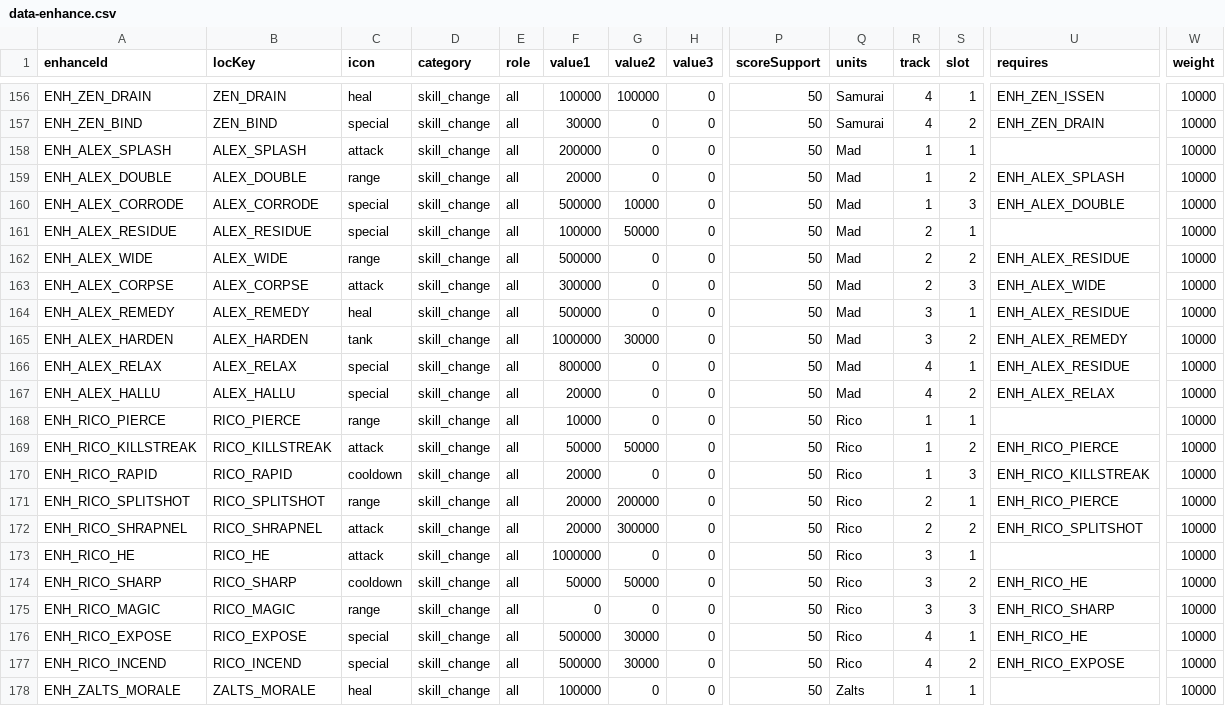
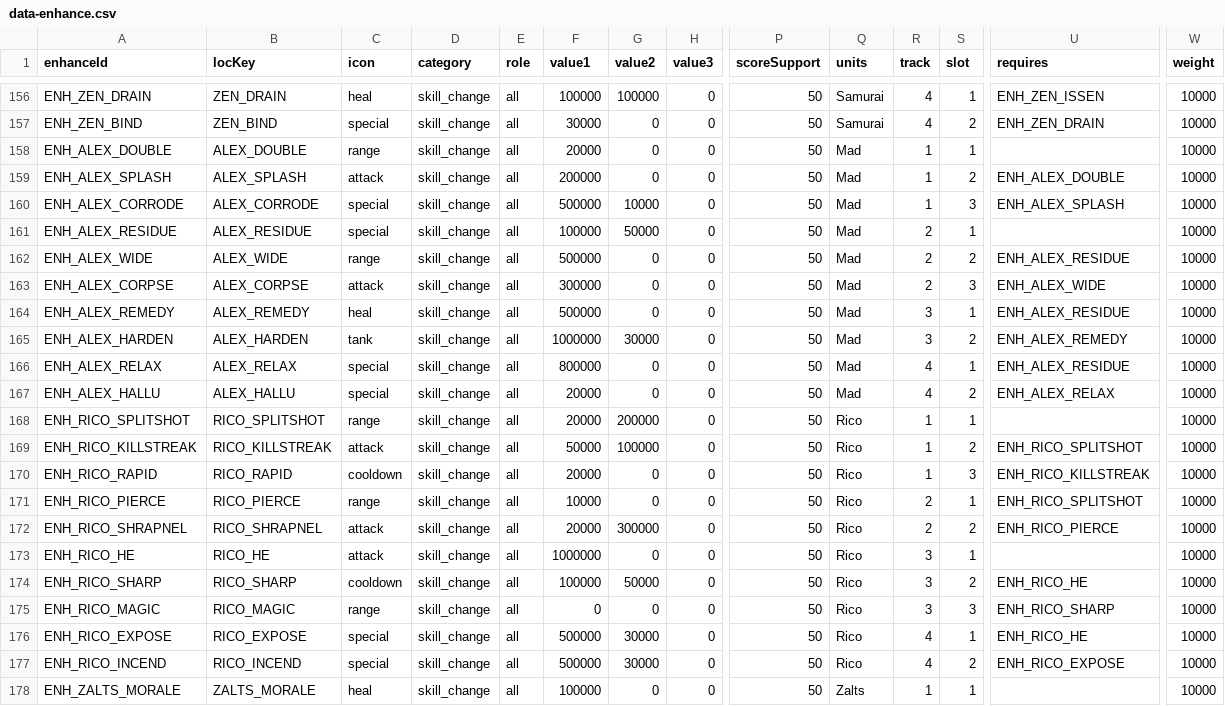
Before and after one commit to wylee-hadeul/zombie-truck-squad-webgl, a CSV file: dev/StreamingAssets/data-enhance.csv, drawn as a sheet; only a part is shown, gaps mark what is left out; removed rows and columns are numbered as before the commit, all else as after; rows hold the shown columns only; the diff names each change by its address in the sheet, - before the commit and + after, or states it on an @@ line.

```diff
--- a/dev/StreamingAssets/data-enhance.csv
+++ b/dev/StreamingAssets/data-enhance.csv
-row 158: ENH_ALEX_SPLASH | ALEX_SPLASH | attack | skill_change | all | 200000 | 0 | 0 | 50 | Mad | 1 | 1 |  | 10000
-S158 (slot): 2
+S158 (slot): 1
-U158 (requires): ENH_ALEX_SPLASH
+U158 (requires): (empty)
+row 159: ENH_ALEX_SPLASH | ALEX_SPLASH | attack | skill_change | all | 200000 | 0 | 0 | 50 | Mad | 1 | 2 | ENH_ALEX_DOUBLE | 10000
-U160 (requires): ENH_ALEX_DOUBLE
+U160 (requires): ENH_ALEX_SPLASH
-A168 (enhanceId): ENH_RICO_PIERCE
+A168 (enhanceId): ENH_RICO_SPLITSHOT
-B168 (locKey): RICO_PIERCE
+B168 (locKey): RICO_SPLITSHOT
-F168 (value1): 10000
+F168 (value1): 20000
-G168 (value2): 0
+G168 (value2): 200000
-G169 (value2): 50000
+G169 (value2): 100000
-U169 (requires): ENH_RICO_PIERCE
+U169 (requires): ENH_RICO_SPLITSHOT
-A171 (enhanceId): ENH_RICO_SPLITSHOT
+A171 (enhanceId): ENH_RICO_PIERCE
-B171 (locKey): RICO_SPLITSHOT
+B171 (locKey): RICO_PIERCE
-F171 (value1): 20000
+F171 (value1): 10000
-G171 (value2): 200000
+G171 (value2): 0
-U171 (requires): ENH_RICO_PIERCE
+U171 (requires): ENH_RICO_SPLITSHOT
-U172 (requires): ENH_RICO_SPLITSHOT
+U172 (requires): ENH_RICO_PIERCE
-F174 (value1): 50000
+F174 (value1): 100000
```
Also changed, not shown: dev/StreamingAssets/data-cargo.csv, dev/StreamingAssets/data-combat.csv, 24 other files.
